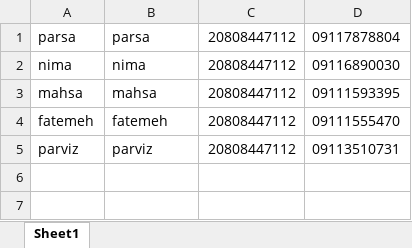
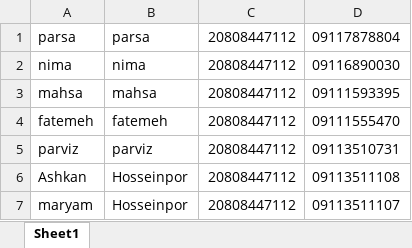
Before and after one commit to parsapanahpoor/DoctorFAM, an Excel workbook: RFP.Document/DoctorsExcelFile/Book1(AutoRecovered).xlsx, sheet Sheet1, drawn as a sheet; values as stored, in another font and other column widths than the file's, no borders; the diff names each change by its address in the sheet, - before the commit and + after, or states it on an @@ line.

```diff
--- a/RFP.Document/DoctorsExcelFile/Book1(AutoRecovered).xlsx (sheet Sheet1)
+++ b/RFP.Document/DoctorsExcelFile/Book1(AutoRecovered).xlsx (sheet Sheet1)
+row 6: Ashkan | Hosseinpor | 20808447112 | 09113511108
+row 7: maryam | Hosseinpor | 20808447112 | 09113511107
```
Also changed, not shown: 17 other files.
